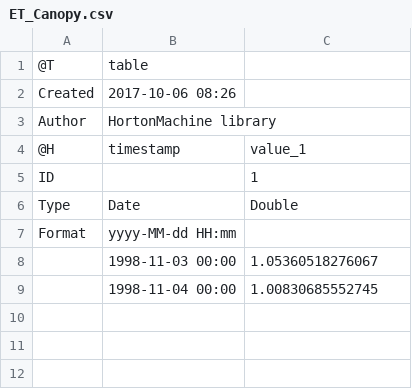
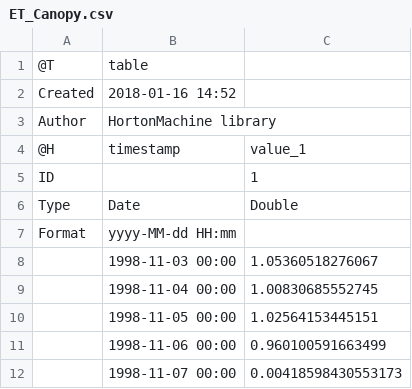
Before and after one commit to bubbobne/Embedded_Reservoir_Model-ERM, a CSV file: resources/Output/canopy/ET_Canopy.csv, drawn as a sheet.

```diff
--- a/resources/Output/canopy/ET_Canopy.csv
+++ b/resources/Output/canopy/ET_Canopy.csv
@@ -1,3 +1,3 @@
 @T,table
-Created,2017-10-06 08:26
+Created,2018-01-16 14:52
 Author,HortonMachine library
@@ -9 +9,4 @@ Format,yyyy-MM-dd HH:mm,
 ,1998-11-04 00:00,1.00830685552745
+,1998-11-05 00:00,1.02564153445151
+,1998-11-06 00:00,0.960100591663499
+,1998-11-07 00:00,0.00418598430553173
```
Also changed, not shown: resources/Output/canopy/Q_Canopy.csv, resources/Output/canopy/S_Canopy.csv, 8 other files.
